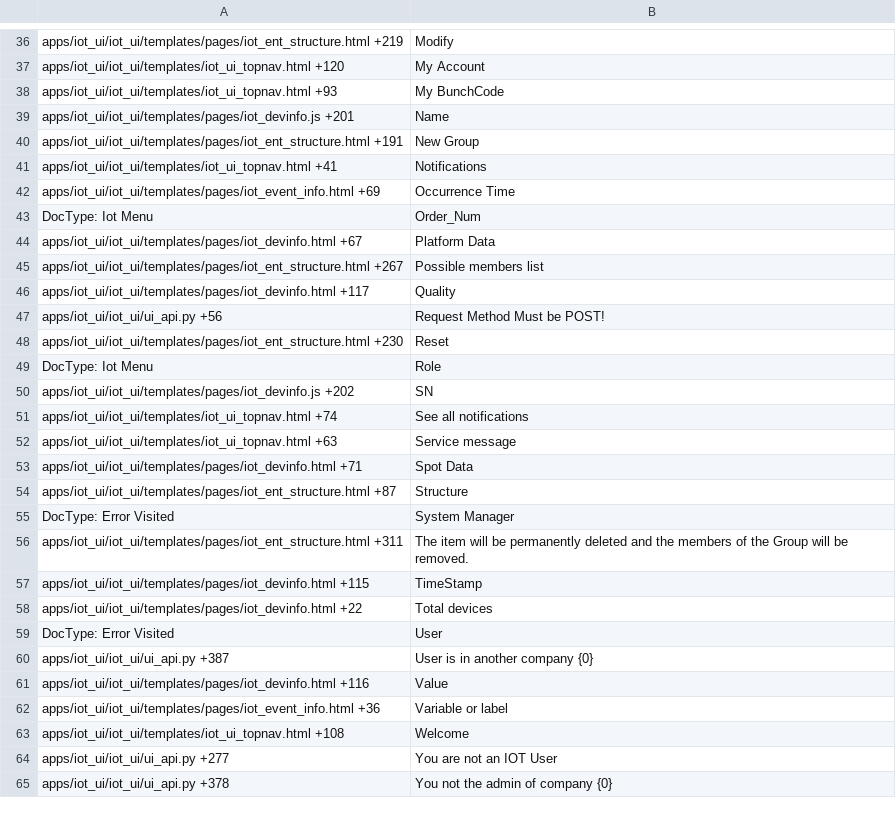
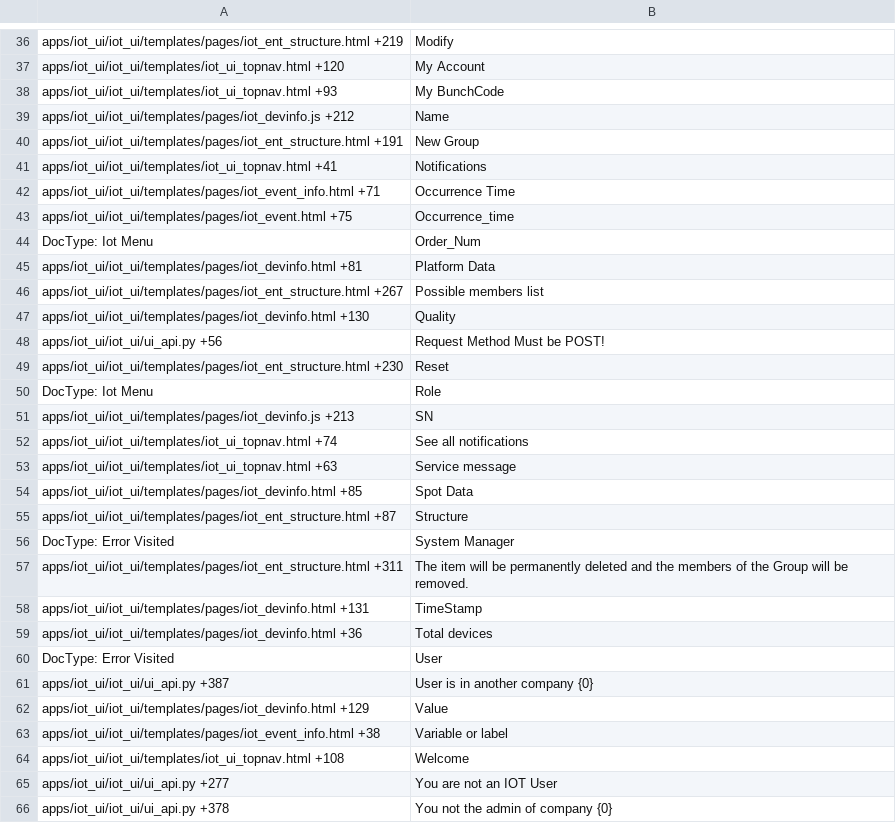
Before and after one commit to viccom/iot_ui_skynet, a CSV file: iot_ui/translations/en-US.csv, drawn as a sheet; only a part is shown, gaps mark what is left out; the diff covers the shown part only.

```diff
--- a/iot_ui/translations/en-US.csv
+++ b/iot_ui/translations/en-US.csv
@@ -38,10 +38,11 @@ apps/iot_ui/iot_ui/templates/iot_ui_topnav.html +120,My Account,
 apps/iot_ui/iot_ui/templates/iot_ui_topnav.html +93,My BunchCode,
-apps/iot_ui/iot_ui/templates/pages/iot_devinfo.js +201,Name,
+apps/iot_ui/iot_ui/templates/pages/iot_devinfo.js +212,Name,
 apps/iot_ui/iot_ui/templates/pages/iot_ent_structure.html +191,New Group,
 apps/iot_ui/iot_ui/templates/iot_ui_topnav.html +41,Notifications,
-apps/iot_ui/iot_ui/templates/pages/iot_event_info.html +69,Occurrence Time,
+apps/iot_ui/iot_ui/templates/pages/iot_event_info.html +71,Occurrence Time,
+apps/iot_ui/iot_ui/templates/pages/iot_event.html +75,Occurrence_time,
 DocType: Iot Menu,Order_Num,
-apps/iot_ui/iot_ui/templates/pages/iot_devinfo.html +67,Platform Data,
+apps/iot_ui/iot_ui/templates/pages/iot_devinfo.html +81,Platform Data,
 apps/iot_ui/iot_ui/templates/pages/iot_ent_structure.html +267,Possible members list,
-apps/iot_ui/iot_ui/templates/pages/iot_devinfo.html +117,Quality,
+apps/iot_ui/iot_ui/templates/pages/iot_devinfo.html +130,Quality,
 apps/iot_ui/iot_ui/ui_api.py +56,Request Method Must be POST!,
@@ -49,6 +50,6 @@ apps/iot_ui/iot_ui/templates/pages/iot_ent_structure.html +230,Reset,
 DocType: Iot Menu,Role,
-apps/iot_ui/iot_ui/templates/pages/iot_devinfo.js +202,SN,
+apps/iot_ui/iot_ui/templates/pages/iot_devinfo.js +213,SN,
 apps/iot_ui/iot_ui/templates/iot_ui_topnav.html +74,See all notifications,
 apps/iot_ui/iot_ui/templates/iot_ui_topnav.html +63,Service message,
-apps/iot_ui/iot_ui/templates/pages/iot_devinfo.html +71,Spot Data,
+apps/iot_ui/iot_ui/templates/pages/iot_devinfo.html +85,Spot Data,
 apps/iot_ui/iot_ui/templates/pages/iot_ent_structure.html +87,Structure,
@@ -56,8 +57,8 @@ DocType: Error Visited,System Manager,
 apps/iot_ui/iot_ui/templates/pages/iot_ent_structure.html +311,The item will be permanently deleted and the members of the Group will be removed.,
-apps/iot_ui/iot_ui/templates/pages/iot_devinfo.html +115,TimeStamp,
-apps/iot_ui/iot_ui/templates/pages/iot_devinfo.html +22,Total  devices,
+apps/iot_ui/iot_ui/templates/pages/iot_devinfo.html +131,TimeStamp,
+apps/iot_ui/iot_ui/templates/pages/iot_devinfo.html +36,Total  devices,
 DocType: Error Visited,User,
 apps/iot_ui/iot_ui/ui_api.py +387,User is in another company {0},
-apps/iot_ui/iot_ui/templates/pages/iot_devinfo.html +116,Value,
-apps/iot_ui/iot_ui/templates/pages/iot_event_info.html +36,Variable or label,
+apps/iot_ui/iot_ui/templates/pages/iot_devinfo.html +129,Value,
+apps/iot_ui/iot_ui/templates/pages/iot_event_info.html +38,Variable or label,
 apps/iot_ui/iot_ui/templates/iot_ui_topnav.html +108,Welcome,
```
Also changed, not shown: 27 edited cells elsewhere in this file, iot_ui/translations/zh.csv.
